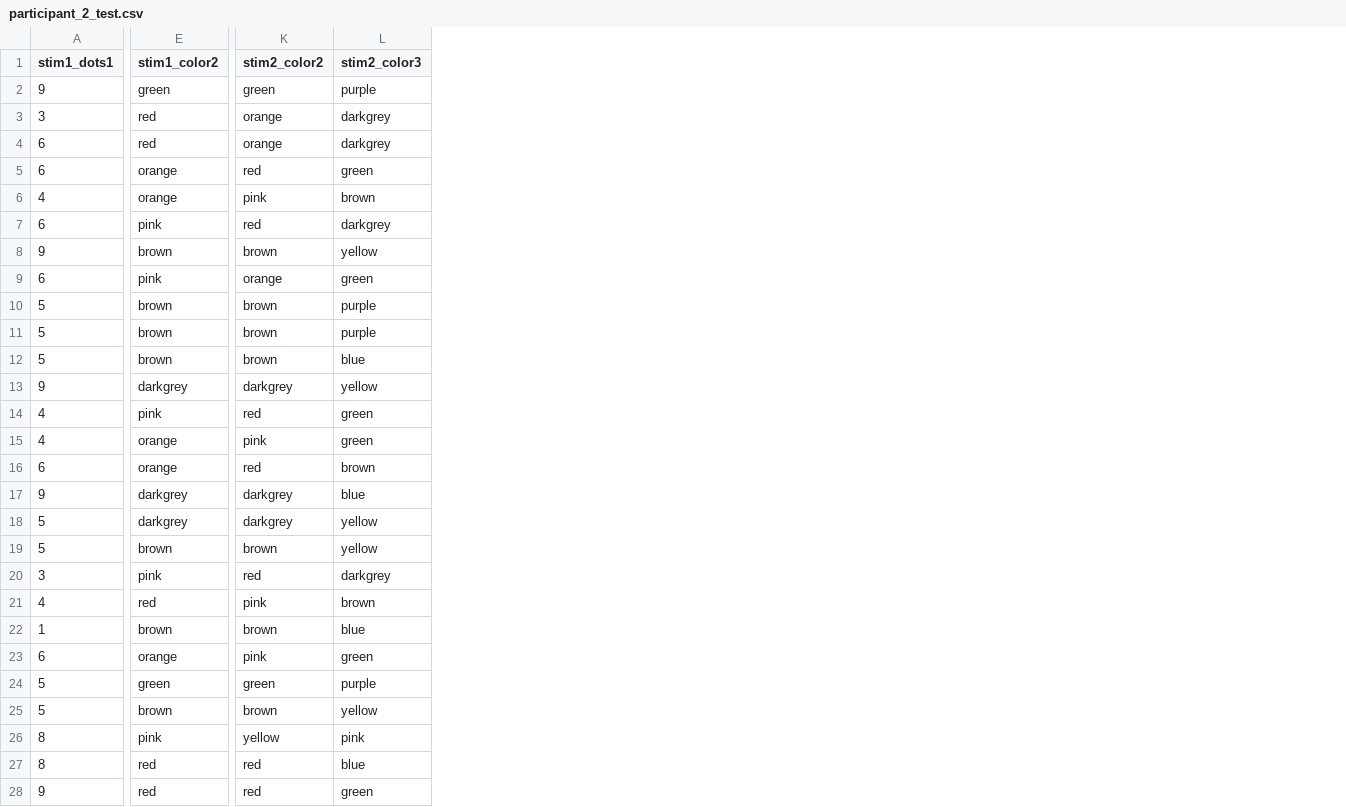
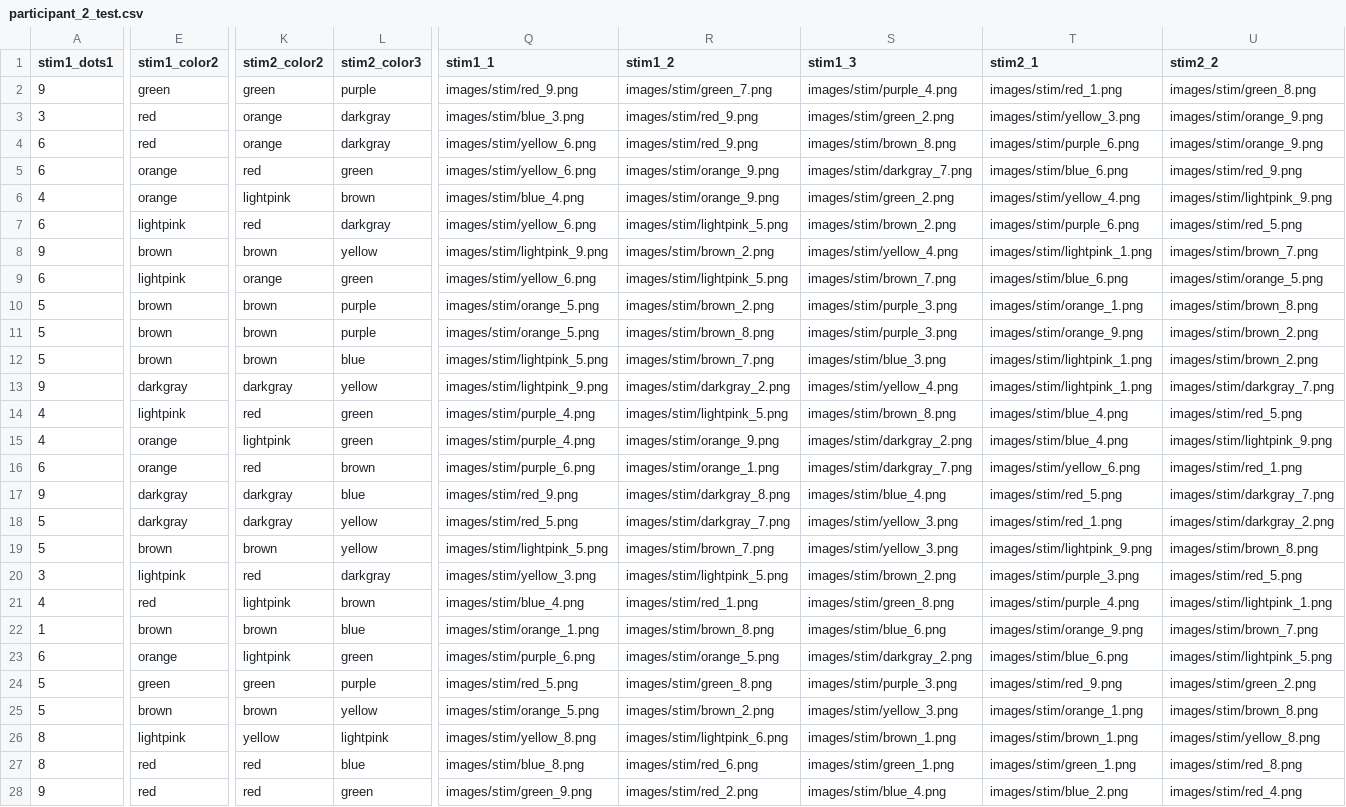
Before and after one commit to FinnLandLab/Olives-Inquisit, a CSV file: participants/participant_2_test.csv, drawn as a sheet; only a part is shown, gaps mark what is left out; the diff covers the shown part only; the diff names each change by its address in the sheet, - before the commit and + after, or states it on an @@ line.

Commit message:
participant files updated to reflect stim images

```diff
--- a/participants/participant_2_test.csv
+++ b/participants/participant_2_test.csv
+column Q (stim1_1), rows 2-28: images/stim/red_9.png | images/stim/blue_3.png | images/stim/yellow_6.png | images/stim/yellow_6.png | images/stim/blue_4.png | images/stim/yellow_6.png | images/stim/lightpink_9.png | images/stim/yellow_6.png | images/stim/orange_5.png | images/stim/orange_5.png | images/stim/lightpink_5.png | images/stim/lightpink_9.png | images/stim/purple_4.png | images/stim/purple_4.png | images/stim/purple_6.png | images/stim/red_9.png | images/stim/red_5.png | images/stim/lightpink_5.png | images/stim/yellow_3.png | images/stim/blue_4.png | images/stim/orange_1.png | images/stim/purple_6.png | images/stim/red_5.png | images/stim/orange_5.png | images/stim/yellow_8.png | images/stim/blue_8.png | images/stim/green_9.png
+column R (stim1_2), rows 2-28: images/stim/green_7.png | images/stim/red_9.png | images/stim/red_9.png | images/stim/orange_9.png | images/stim/orange_9.png | images/stim/lightpink_5.png | images/stim/brown_2.png | images/stim/lightpink_5.png | images/stim/brown_2.png | images/stim/brown_8.png | images/stim/brown_7.png | images/stim/darkgray_2.png | images/stim/lightpink_5.png | images/stim/orange_9.png | images/stim/orange_1.png | images/stim/darkgray_8.png | images/stim/darkgray_7.png | images/stim/brown_7.png | images/stim/lightpink_5.png | images/stim/red_1.png | images/stim/brown_8.png | images/stim/orange_5.png | images/stim/green_8.png | images/stim/brown_2.png | images/stim/lightpink_6.png | images/stim/red_6.png | images/stim/red_2.png
+column S (stim1_3), rows 2-28: images/stim/purple_4.png | images/stim/green_2.png | images/stim/brown_8.png | images/stim/darkgray_7.png | images/stim/green_2.png | images/stim/brown_2.png | images/stim/yellow_4.png | images/stim/brown_7.png | images/stim/purple_3.png | images/stim/purple_3.png | images/stim/blue_3.png | images/stim/yellow_4.png | images/stim/brown_8.png | images/stim/darkgray_2.png | images/stim/darkgray_7.png | images/stim/blue_4.png | images/stim/yellow_3.png | images/stim/yellow_3.png | images/stim/brown_2.png | images/stim/green_8.png | images/stim/blue_6.png | images/stim/darkgray_2.png | images/stim/purple_3.png | images/stim/yellow_3.png | images/stim/brown_1.png | images/stim/green_1.png | images/stim/blue_4.png
+column T (stim2_1), rows 2-28: images/stim/red_1.png | images/stim/yellow_3.png | images/stim/purple_6.png | images/stim/blue_6.png | images/stim/yellow_4.png | images/stim/purple_6.png | images/stim/lightpink_1.png | images/stim/blue_6.png | images/stim/orange_1.png | images/stim/orange_9.png | images/stim/lightpink_1.png | images/stim/lightpink_1.png | images/stim/blue_4.png | images/stim/blue_4.png | images/stim/yellow_6.png | images/stim/red_5.png | images/stim/red_1.png | images/stim/lightpink_9.png | images/stim/purple_3.png | images/stim/purple_4.png | images/stim/orange_9.png | images/stim/blue_6.png | images/stim/red_9.png | images/stim/orange_1.png | images/stim/brown_1.png | images/stim/green_1.png | images/stim/blue_2.png
+column U (stim2_2), rows 2-28: images/stim/green_8.png | images/stim/orange_9.png | images/stim/orange_9.png | images/stim/red_9.png | images/stim/lightpink_9.png | images/stim/red_5.png | images/stim/brown_7.png | images/stim/orange_5.png | images/stim/brown_8.png | images/stim/brown_2.png | images/stim/brown_2.png | images/stim/darkgray_7.png | images/stim/red_5.png | images/stim/lightpink_9.png | images/stim/red_1.png | images/stim/darkgray_7.png | images/stim/darkgray_2.png | images/stim/brown_8.png | images/stim/red_5.png | images/stim/lightpink_1.png | images/stim/brown_7.png | images/stim/lightpink_5.png | images/stim/green_2.png | images/stim/brown_8.png | images/stim/yellow_8.png | images/stim/red_8.png | images/stim/red_4.png
-L3:L4 (stim2_color3): darkgrey
+L3:L4 (stim2_color3): darkgray
-K6 (stim2_color2): pink
+K6 (stim2_color2): lightpink
-E7 (stim1_color2): pink
+E7 (stim1_color2): lightpink
-L7 (stim2_color3): darkgrey
+L7 (stim2_color3): darkgray
-E9 (stim1_color2): pink
+E9 (stim1_color2): lightpink
-E13 (stim1_color2): darkgrey
+E13 (stim1_color2): darkgray
-K13 (stim2_color2): darkgrey
+K13 (stim2_color2): darkgray
-E14 (stim1_color2): pink
+E14 (stim1_color2): lightpink
-K15 (stim2_color2): pink
+K15 (stim2_color2): lightpink
-E17:E18 (stim1_color2): darkgrey
+E17:E18 (stim1_color2): darkgray
-K17:K18 (stim2_color2): darkgrey
+K17:K18 (stim2_color2): darkgray
-E20 (stim1_color2): pink
+E20 (stim1_color2): lightpink
-L20 (stim2_color3): darkgrey
+L20 (stim2_color3): darkgray
-K21 (stim2_color2): pink
+K21 (stim2_color2): lightpink
-K23 (stim2_color2): pink
+K23 (stim2_color2): lightpink
-E26 (stim1_color2): pink
+E26 (stim1_color2): lightpink
-L26 (stim2_color3): pink
+L26 (stim2_color3): lightpink
```
Also changed, not shown: 1 added column and 22 edited cells elsewhere in this file, participants/participant_1_test.csv, 5 other files.
